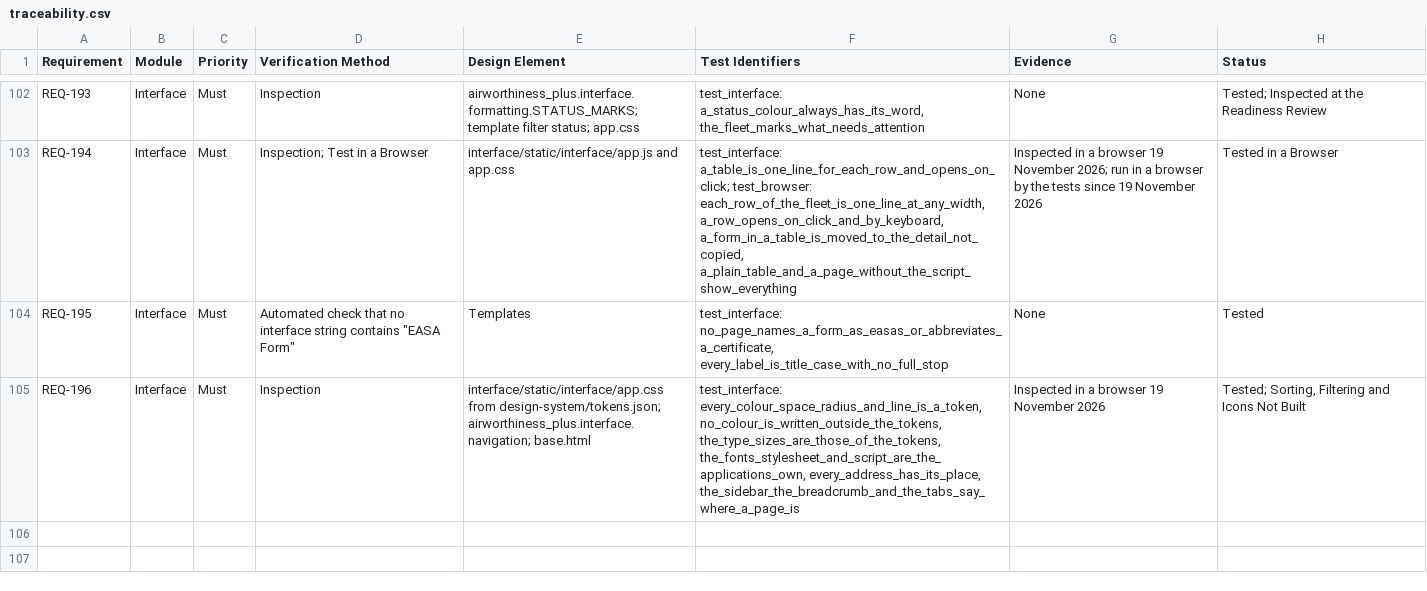
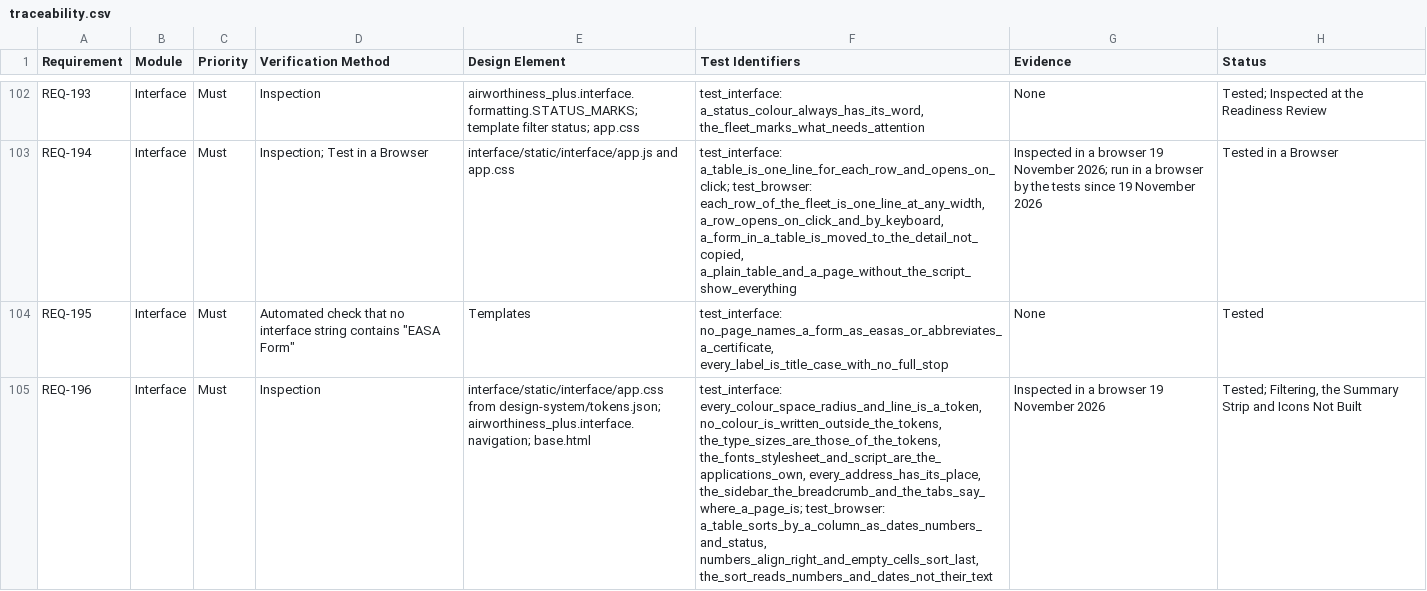
Before and after one commit to alxtkng/airworthiness-plus, a CSV file: requirements/traceability.csv, drawn as a sheet; only a part is shown, gaps mark what is left out; the diff names each change by its address in the sheet, - before the commit and + after, or states it on an @@ line.

```diff
--- a/requirements/traceability.csv
+++ b/requirements/traceability.csv
-F105 (Test Identifiers): …the_fonts_stylesheet_and_script_are_the_applications_own, every_address_has_its_place, the_sidebar_the_breadcrumb_and_the_tabs_say_where_a_page_is
+F105 (Test Identifiers): …the_fonts_stylesheet_and_script_are_the_applications_own, every_address_has_its_place, the_sidebar_the_breadcrumb_and_the_tabs_say_where_a_page_is; test_browser: a_table_sorts_by_a_column_as_dates_numbers_and_status, numbers_align_right_and_empty_cells_sort_last, the_sort_reads_numbers_and_dates_not_their_text
-H105 (Status): Tested; Sorting, Filtering and Icons…
+H105 (Status): Tested; Filtering, the Summary Strip and Icons…
```
Also changed, not shown: 2 other files.
